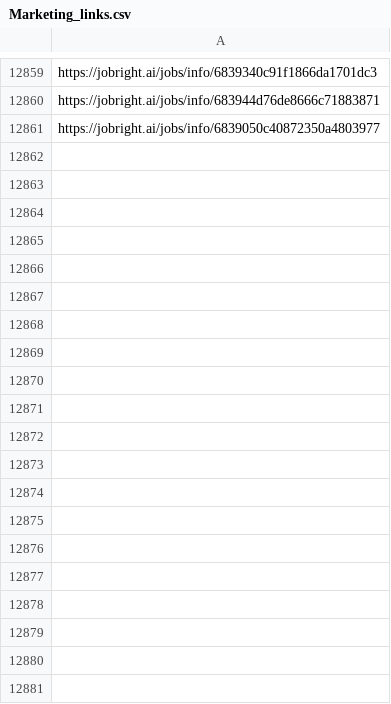
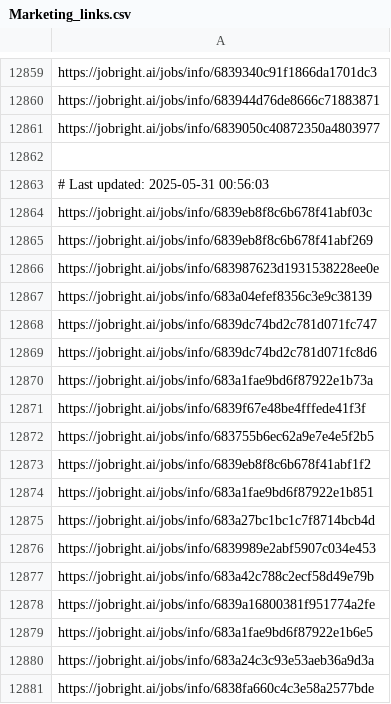
Before and after one commit to Pradeepsingh61/job_DE1, a CSV file: Marketing_links.csv, drawn as a sheet; only a part is shown, gaps mark what is left out; the diff covers the shown part only.

```diff
--- a/Marketing_links.csv
+++ b/Marketing_links.csv
@@ -12866 +12866,21 @@ https://jobright.ai/jobs/info/683944d76de8666c71883871
 https://jobright.ai/jobs/info/6839050c40872350a4803977
+
+# Last updated: 2025-05-31 00:56:03
+https://jobright.ai/jobs/info/6839eb8f8c6b678f41abf03c
+https://jobright.ai/jobs/info/6839eb8f8c6b678f41abf269
+https://jobright.ai/jobs/info/683987623d1931538228ee0e
+https://jobright.ai/jobs/info/683a04efef8356c3e9c38139
+https://jobright.ai/jobs/info/6839dc74bd2c781d071fc747
+https://jobright.ai/jobs/info/6839dc74bd2c781d071fc8d6
+https://jobright.ai/jobs/info/683a1fae9bd6f87922e1b73a
+https://jobright.ai/jobs/info/6839f67e48be4fffede41f3f
+https://jobright.ai/jobs/info/683755b6ec62a9e7e4e5f2b5
+https://jobright.ai/jobs/info/6839eb8f8c6b678f41abf1f2
+https://jobright.ai/jobs/info/683a1fae9bd6f87922e1b851
+https://jobright.ai/jobs/info/683a27bc1bc1c7f8714bcb4d
+https://jobright.ai/jobs/info/6839989e2abf5907c034e453
+https://jobright.ai/jobs/info/683a42c788c2ecf58d49e79b
+https://jobright.ai/jobs/info/6839a16800381f951774a2fe
+https://jobright.ai/jobs/info/683a1fae9bd6f87922e1b6e5
+https://jobright.ai/jobs/info/683a24c3c93e53aeb36a9d3a
+https://jobright.ai/jobs/info/6838fa660c4c3e58a2577bde
```
Also changed, not shown: 38 added rows elsewhere in this file, Accounting_and_Finance.csv, Education_and_Training.csv, 31 other files.
